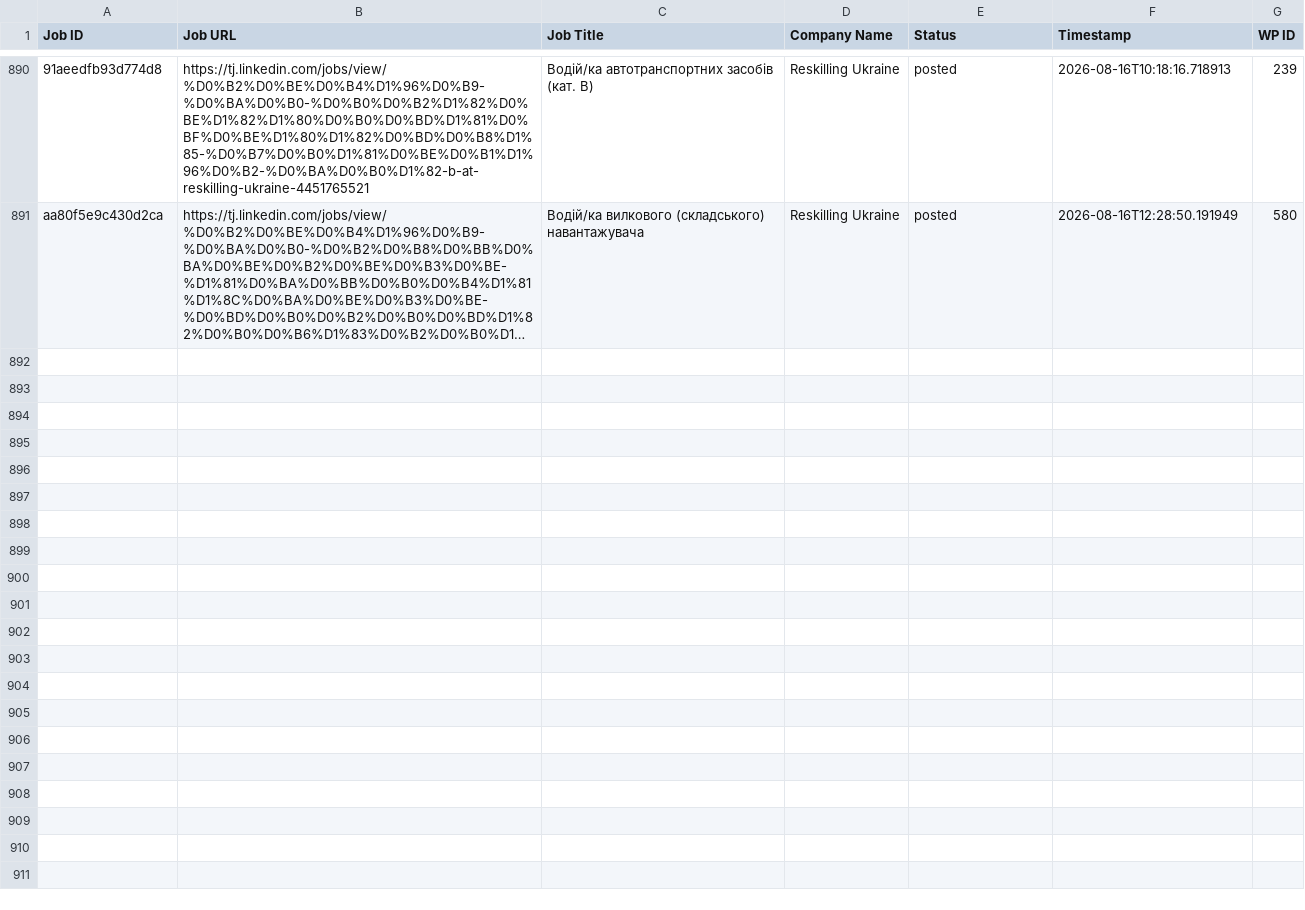
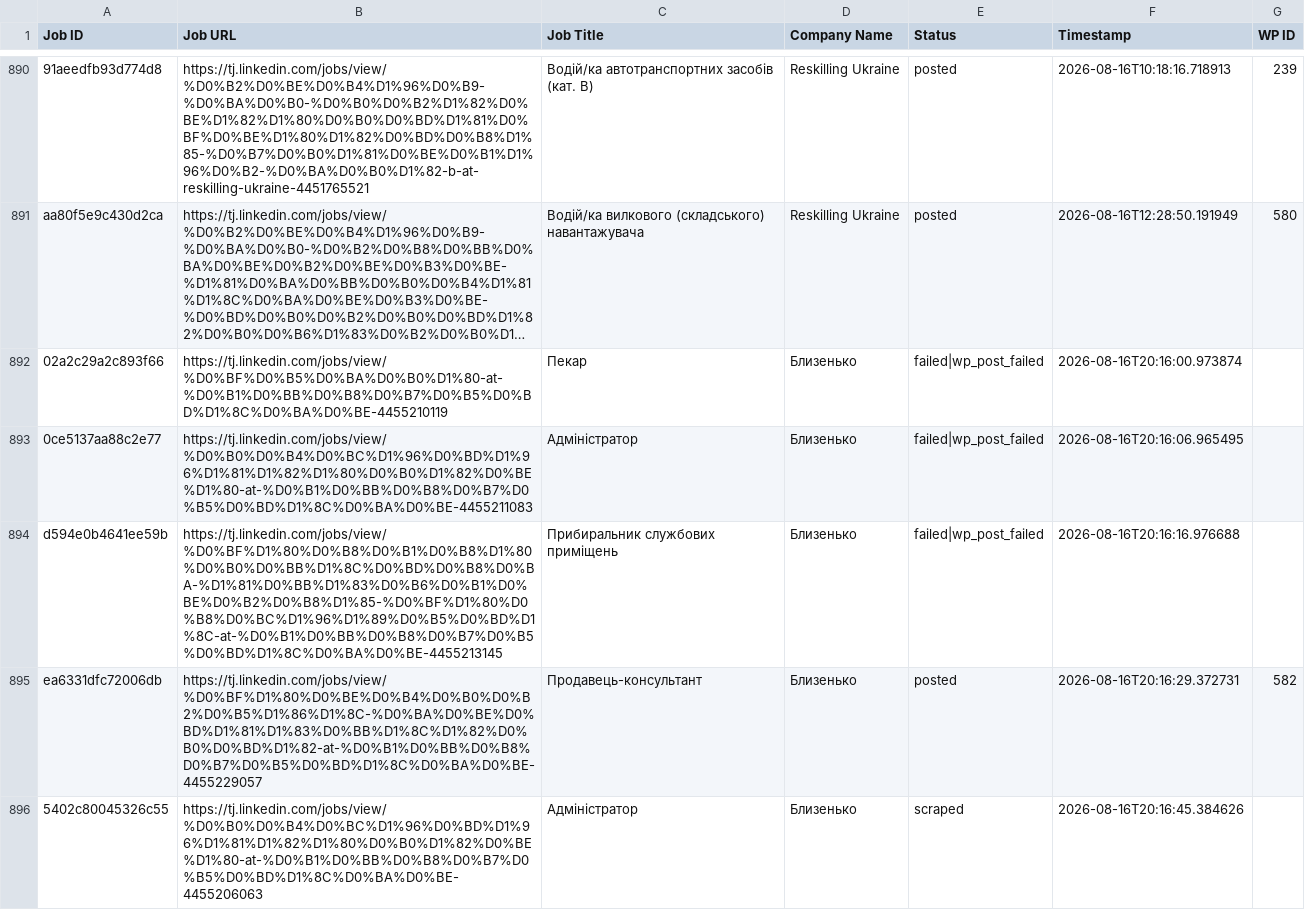
Before and after one commit to innovationinc2000/tj, a CSV file: processed_jobs.csv, drawn as a sheet; only a part is shown, gaps mark what is left out; long unchanged cells end in …; the diff covers the shown part only; the diff names each change by its address in the sheet, - before the commit and + after, or states it on an @@ line.

```diff
--- a/processed_jobs.csv
+++ b/processed_jobs.csv
+row 892: 02a2c29a2c893f66 | https://tj.linkedin.com/jobs/view/%D0%BF%D0%B5%D0%BA%D0%B0%D1%80-at-%D0%B1%D0%BB%D0%B8%D0%B7%D0%B5%D0%BD%D1%8C%D0%BA%D0%BE-4455210119 | Пекар | Близенько | failed|wp_post_failed | 2026-08-16T20:16:00.973874
+row 893: 0ce5137aa88c2e77 | https://tj.linkedin.com/jobs/view/%D0%B0%D0%B4%D0%BC%D1%96%D0%BD%D1%96%D1%81%D1%82%D1%80%D0%B0%D1%82%D0%BE%D1%80-at-%D0%B1%D0%BB%D0%B8%D0%B7%D0%B5%D0%BD%D1%8C%D0%BA%D0%BE-4455211083 | Адміністратор | Близенько | failed|wp_post_failed | 2026-08-16T20:16:06.965495
+row 894: d594e0b4641ee59b | https://tj.linkedin.com/jobs/view/%D0%BF%D1%80%D0%B8%D0%B1%D0%B8%D1%80%D0%B0%D0%BB%D1%8C%D0%BD%D0%B8%D0%BA-%D1%81%D0%BB%D1%83%D0%B6%D0%B1%D0%BE%D0%B2%D0%B8%D1%85-%D0%BF%D1%80%D0%B8%D0%BC%D1%96%D1%89%D0%B5%D0%BD%D1%8C-at-%D0%B1%D0%BB%D0%B8%D0%B7%D0%B5%D0%BD%D1%8C%D0%BA%D0%BE-4455213145 | Прибиральник службових приміщень | Близенько | failed|wp_post_failed | 2026-08-16T20:16:16.976688
+row 895: ea6331dfc72006db | https://tj.linkedin.com/jobs/view/%D0%BF%D1%80%D0%BE%D0%B4%D0%B0%D0%B2%D0%B5%D1%86%D1%8C-%D0%BA%D0%BE%D0%BD%D1%81%D1%83%D0%BB%D1%8C%D1%82%D0%B0%D0%BD%D1%82-at-%D0%B1%D0%BB%D0%B8%D0%B7%D0%B5%D0%BD%D1%8C%D0%BA%D0%BE-4455229057 | Продавець-консультант | Близенько | posted | 2026-08-16T20:16:29.372731 | 582
+row 896: 5402c80045326c55 | https://tj.linkedin.com/jobs/view/%D0%B0%D0%B4%D0%BC%D1%96%D0%BD%D1%96%D1%81%D1%82%D1%80%D0%B0%D1%82%D0%BE%D1%80-at-%D0%B1%D0%BB%D0%B8%D0%B7%D0%B5%D0%BD%D1%8C%D0%BA%D0%BE-4455206063 | Адміністратор | Близенько | scraped | 2026-08-16T20:16:45.384626
```
Also changed, not shown: 5 added rows elsewhere in this file.
